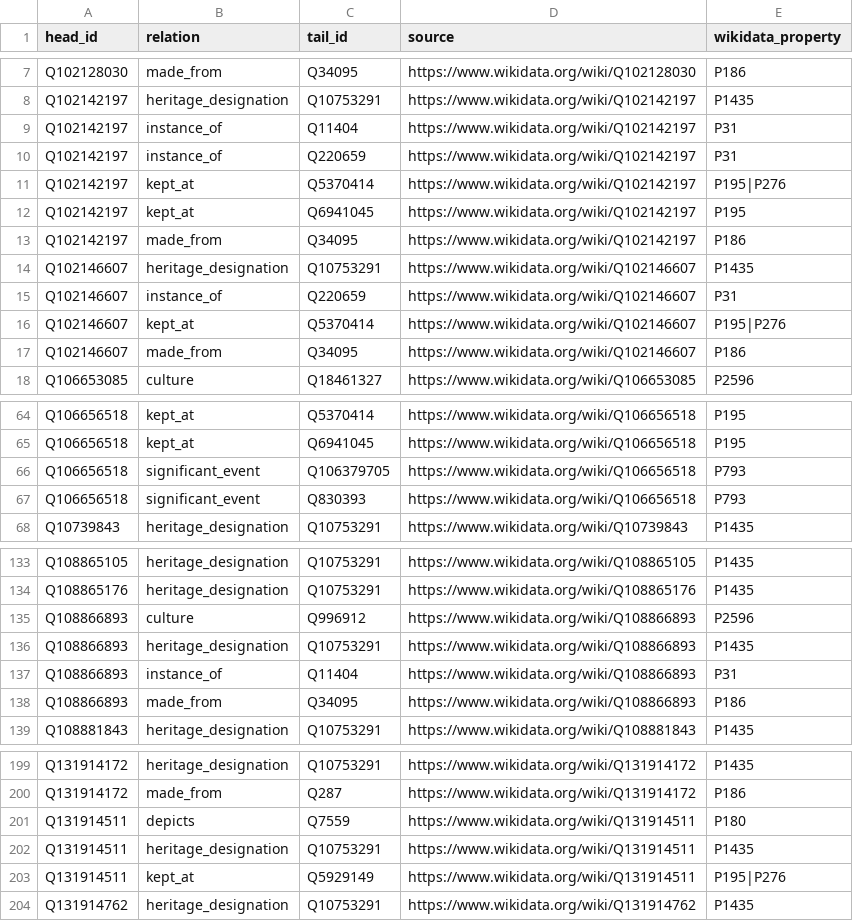
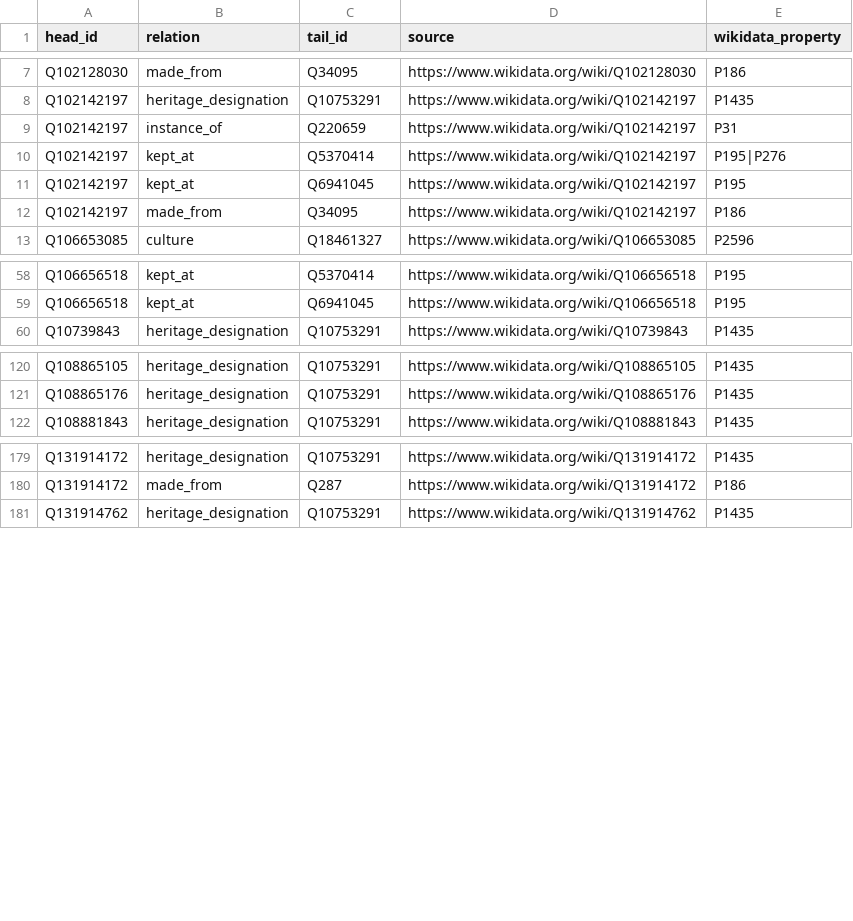
Before and after one commit to FluteInTheRain/graph-semantic-image-editing, a CSV file: mmkg/triples.csv, drawn as a sheet; only a part is shown, gaps mark what is left out; the diff covers the shown part only; the diff names each change by its address in the sheet, - before the commit and + after, or states it on an @@ line.

```diff
--- a/mmkg/triples.csv
+++ b/mmkg/triples.csv
-row 9: Q102142197 | instance_of | Q11404 | https://www.wikidata.org/wiki/Q102142197 | P31
-row 14: Q102146607 | heritage_designation | Q10753291 | https://www.wikidata.org/wiki/Q102146607 | P1435
-row 15: Q102146607 | instance_of | Q220659 | https://www.wikidata.org/wiki/Q102146607 | P31
-row 16: Q102146607 | kept_at | Q5370414 | https://www.wikidata.org/wiki/Q102146607 | P195|P276
-row 17: Q102146607 | made_from | Q34095 | https://www.wikidata.org/wiki/Q102146607 | P186
-row 66: Q106656518 | significant_event | Q106379705 | https://www.wikidata.org/wiki/Q106656518 | P793
-row 67: Q106656518 | significant_event | Q830393 | https://www.wikidata.org/wiki/Q106656518 | P793
-row 135: Q108866893 | culture | Q996912 | https://www.wikidata.org/wiki/Q108866893 | P2596
-row 136: Q108866893 | heritage_designation | Q10753291 | https://www.wikidata.org/wiki/Q108866893 | P1435
-row 137: Q108866893 | instance_of | Q11404 | https://www.wikidata.org/wiki/Q108866893 | P31
-row 138: Q108866893 | made_from | Q34095 | https://www.wikidata.org/wiki/Q108866893 | P186
-row 201: Q131914511 | depicts | Q7559 | https://www.wikidata.org/wiki/Q131914511 | P180
-row 202: Q131914511 | heritage_designation | Q10753291 | https://www.wikidata.org/wiki/Q131914511 | P1435
-row 203: Q131914511 | kept_at | Q5929149 | https://www.wikidata.org/wiki/Q131914511 | P195|P276
```
Also changed, not shown: 15 removed rows elsewhere in this file, mmkg/entities.csv, 6 other files.
